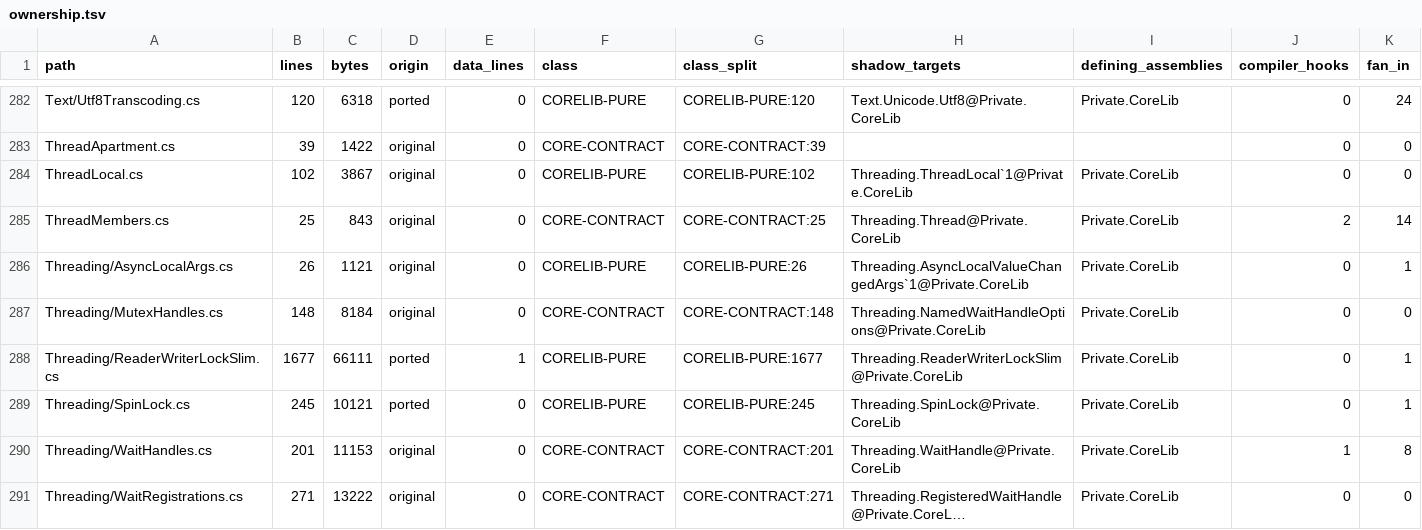
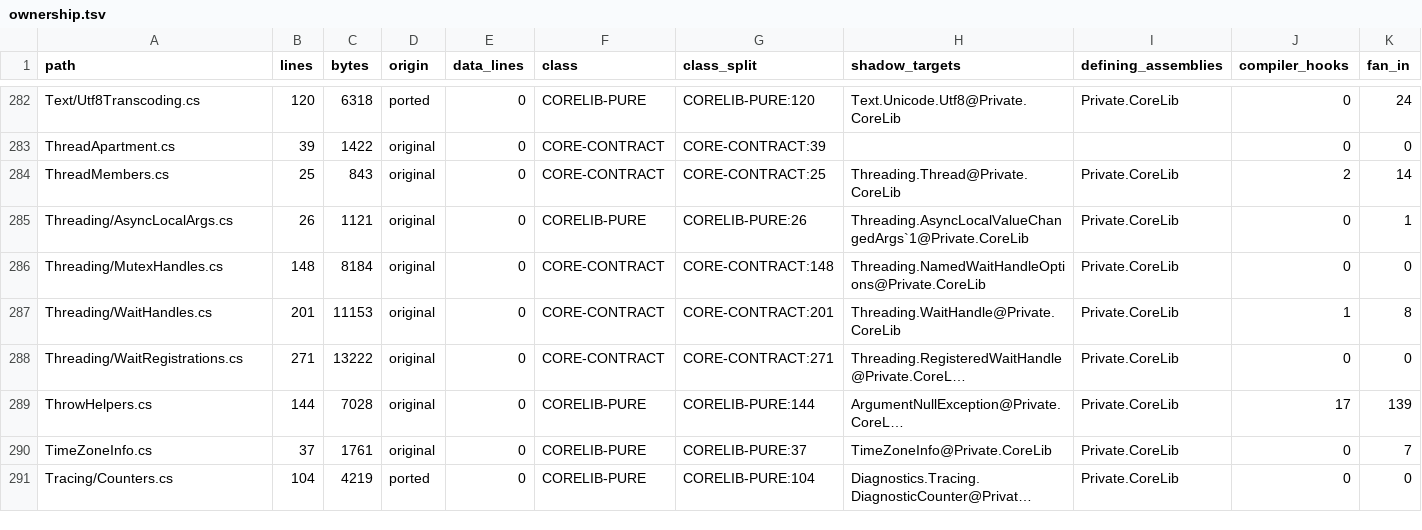
Before and after one commit to jonathanperis/csharpc, a TSV file: tools/il-first/ownership.tsv, drawn as a sheet; only a part is shown, gaps mark what is left out; the shorter side is filled out with more unchanged rows; long unchanged cells end in …; rows hold the shown columns only; the diff names each change by its address in the sheet, - before the commit and + after, or states it on an @@ line.

```diff
--- a/tools/il-first/ownership.tsv
+++ b/tools/il-first/ownership.tsv
-row 284: ThreadLocal.cs | 102 | 3867 | original | 0 | CORELIB-PURE | CORELIB-PURE:102 | Threading.ThreadLocal`1@Private.CoreLib | Private.CoreLib | 0 | 0
-row 288: Threading/ReaderWriterLockSlim.cs | 1677 | 66111 | ported | 1 | CORELIB-PURE | CORELIB-PURE:1677 | Threading.ReaderWriterLockSlim@Private.CoreLib | Private.CoreLib | 0 | 1
-row 289: Threading/SpinLock.cs | 245 | 10121 | ported | 0 | CORELIB-PURE | CORELIB-PURE:245 | Threading.SpinLock@Private.CoreLib | Private.CoreLib | 0 | 1
```
Also changed, not shown: 1 other file.
